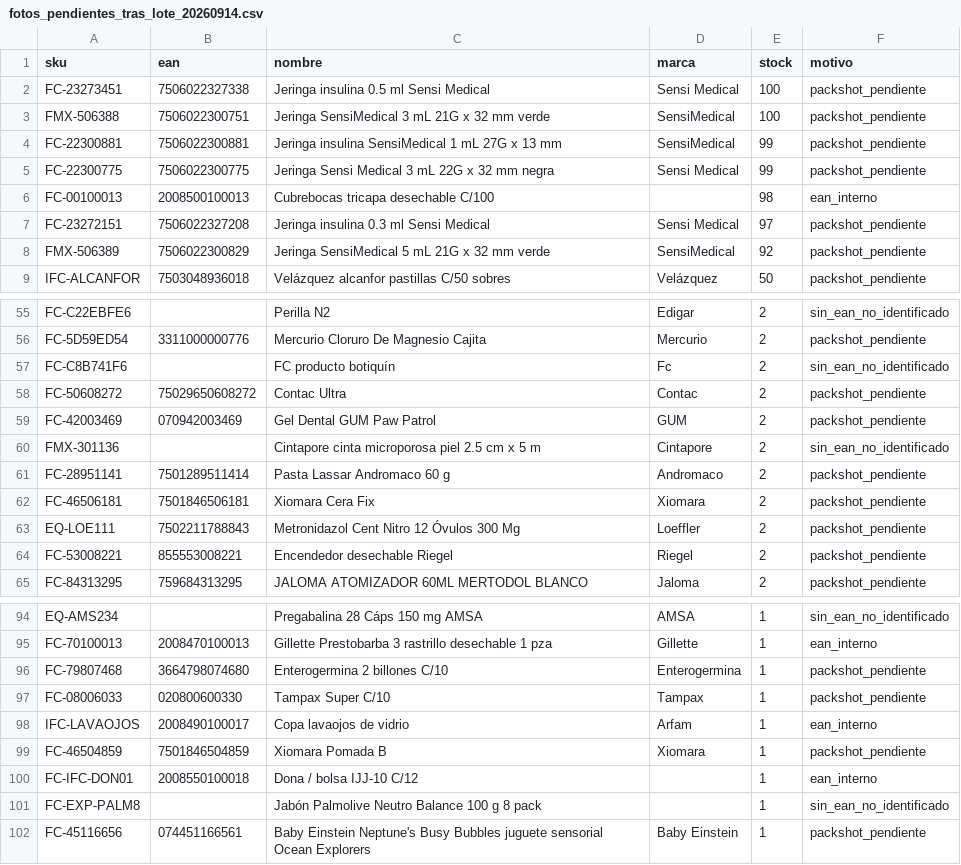
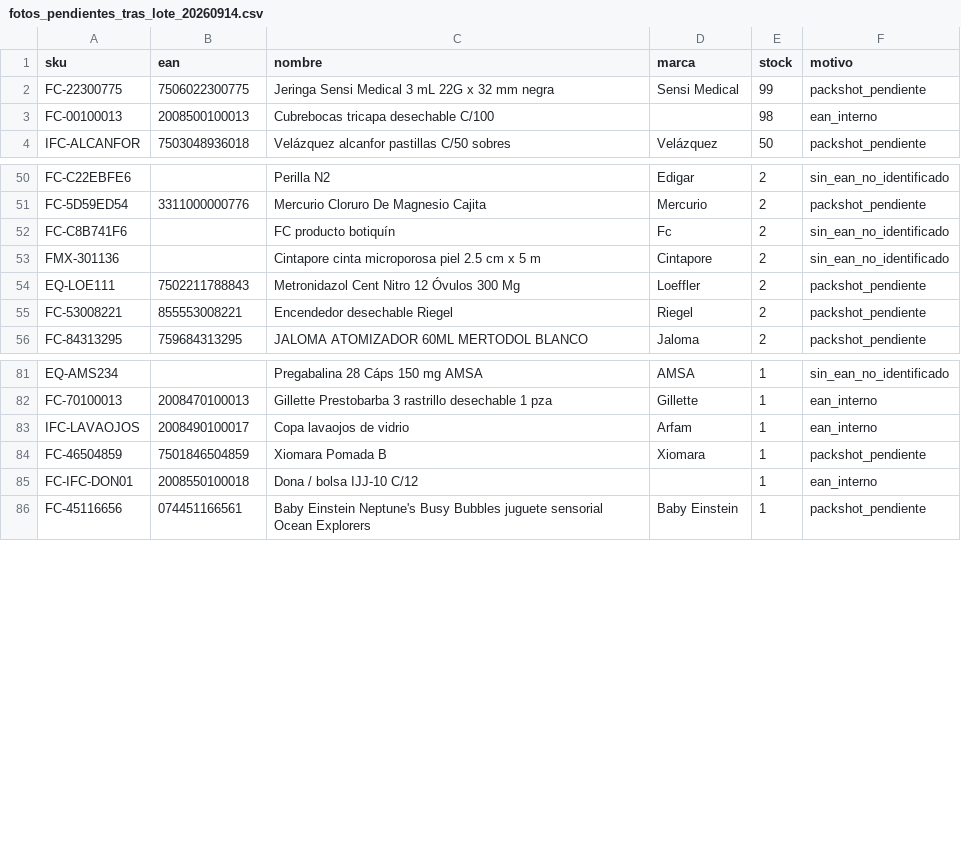
Before and after one commit to ibarraivane/farmacapital, a CSV file: sql/generated/fotos_pendientes_tras_lote_20260914.csv, drawn as a sheet; only a part is shown, gaps mark what is left out; the diff covers the shown part only.

```diff
--- a/sql/generated/fotos_pendientes_tras_lote_20260914.csv
+++ b/sql/generated/fotos_pendientes_tras_lote_20260914.csv
@@ -1,9 +1,4 @@
 sku,ean,nombre,marca,stock,motivo
-FC-23273451,7506022327338,Jeringa insulina 0.5 ml Sensi Medical,Sensi Medical,100,packshot_pendiente
-FMX-506388,7506022300751,Jeringa SensiMedical 3 mL 21G x 32 mm verde,SensiMedical,100,packshot_pendiente
-FC-22300881,7506022300881,Jeringa insulina SensiMedical 1 mL 27G x 13 mm,SensiMedical,99,packshot_pendiente
 FC-22300775,7506022300775,Jeringa Sensi Medical 3 mL 22G x 32 mm negra,Sensi Medical,99,packshot_pendiente
 FC-00100013,2008500100013,Cubrebocas tricapa desechable C/100,,98,ean_interno
-FC-23272151,7506022327208,Jeringa insulina 0.3 ml Sensi Medical,Sensi Medical,97,packshot_pendiente
-FMX-506389,7506022300829,Jeringa SensiMedical 5 mL 21G x 32 mm verde,SensiMedical,92,packshot_pendiente
 IFC-ALCANFOR,7503048936018,Velázquez alcanfor pastillas C/50 sobres,Velázquez,50,packshot_pendiente
@@ -57,7 +52,3 @@ FC-5D59ED54,3311000000776,Mercurio Cloruro De Magnesio Cajita,Mercurio,2,packsho
 FC-C8B741F6,,FC producto botiquín,Fc,2,sin_ean_no_identificado
-FC-50608272,75029650608272,Contac Ultra,Contac,2,packshot_pendiente
-FC-42003469,070942003469,Gel Dental  GUM Paw Patrol,GUM,2,packshot_pendiente
 FMX-301136,,Cintapore cinta microporosa piel 2.5 cm x 5 m,Cintapore,2,sin_ean_no_identificado
-FC-28951141,7501289511414,Pasta Lassar Andromaco 60 g,Andromaco,2,packshot_pendiente
-FC-46506181,7501846506181,Xiomara Cera Fix,Xiomara,2,packshot_pendiente
 EQ-LOE111,7502211788843,Metronidazol Cent Nitro 12 Óvulos 300 Mg,Loeffler,2,packshot_pendiente
@@ -95,4 +82,2 @@ EQ-AMS234,,Pregabalina 28 Cáps 150 mg AMSA,AMSA,1,sin_ean_no_identificado
 FC-70100013,2008470100013,Gillette Prestobarba 3 rastrillo desechable 1 pza,Gillette,1,ean_interno
-FC-79807468,3664798074680,Enterogermina 2 billones C/10,Enterogermina,1,packshot_pendiente
-FC-08006033,020800600330,Tampax Super C/10,Tampax,1,packshot_pendiente
 IFC-LAVAOJOS,2008490100017,Copa lavaojos de vidrio,Arfam,1,ean_interno
@@ -100,3 +85,2 @@ FC-46504859,7501846504859,Xiomara Pomada B,Xiomara,1,packshot_pendiente
 FC-IFC-DON01,2008550100018,Dona / bolsa IJJ-10 C/12,,1,ean_interno
-FC-EXP-PALM8,,Jabón Palmolive Neutro Balance 100 g 8 pack,,1,sin_ean_no_identificado
 FC-45116656,074451166561,Baby Einstein Neptune's Busy Bubbles juguete sensorial Ocean Explorers,Baby Einstein,1,packshot_pendiente
```
Also changed, not shown: 4 removed rows elsewhere in this file, 18 other files.
